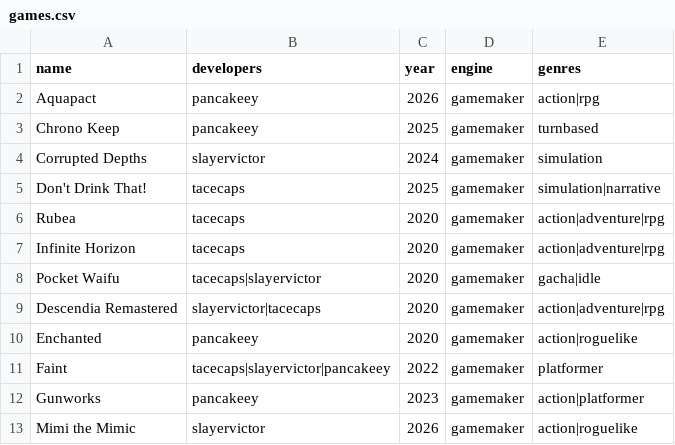
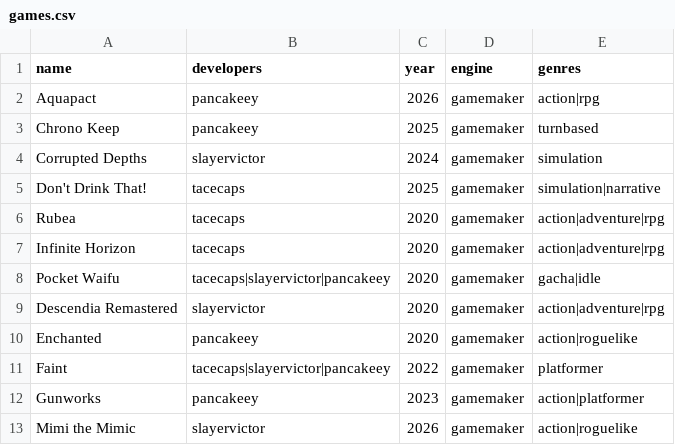
Before and after one commit to spil-stuff/spuffdle, a CSV file: assets/data/games.csv, drawn as a sheet; only a part is shown.

Commit message:
fixed developer inaccuracy

```diff
--- a/assets/data/games.csv
+++ b/assets/data/games.csv
@@ -7,4 +7,4 @@ Rubea,tacecaps,2020,gamemaker,action|adventure|rpg
 Infinite Horizon,tacecaps,2020,gamemaker,action|adventure|rpg
-Pocket Waifu,tacecaps|slayervictor,2020,gamemaker,gacha|idle
-Descendia Remastered,slayervictor|tacecaps,2020,gamemaker,action|adventure|rpg
+Pocket Waifu,tacecaps|slayervictor|pancakeey,2020,gamemaker,gacha|idle
+Descendia Remastered,slayervictor,2020,gamemaker,action|adventure|rpg
 Enchanted,pancakeey,2020,gamemaker,action|roguelike
```
